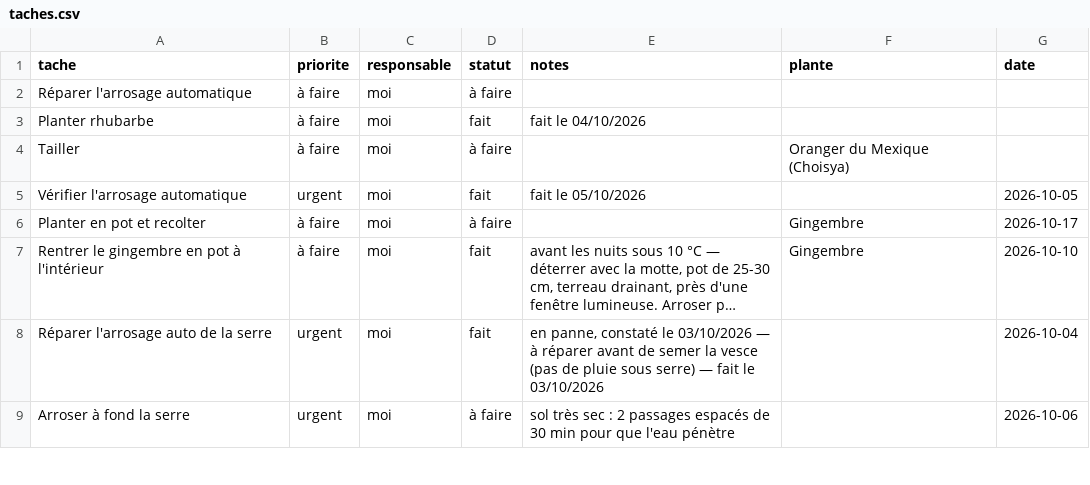
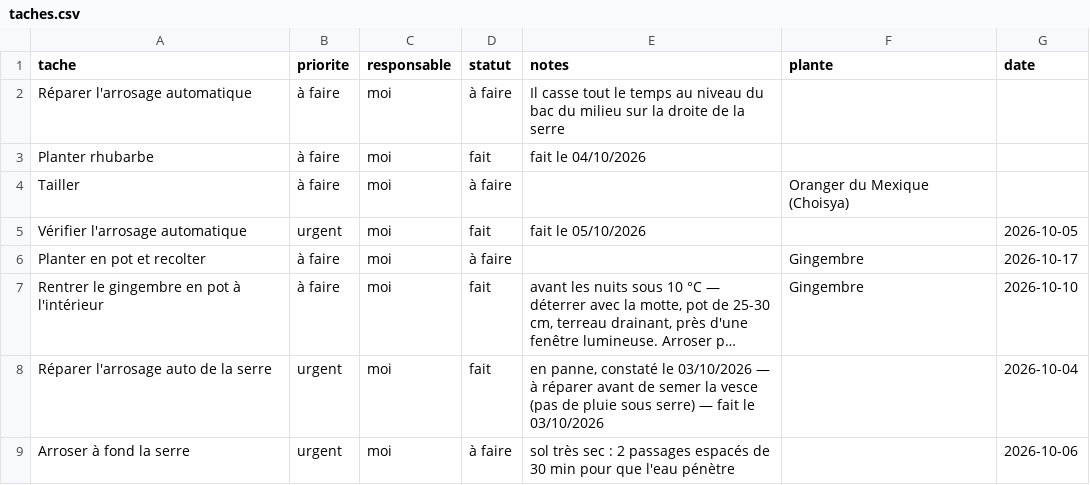
Before and after one commit to leblanctiphaine-px/Jardin, a CSV file: taches.csv, drawn as a sheet; only a part is shown; long unchanged cells end in ….

Commit message:
Tâches : ajouter « Réparer l'arrosage automatique »

```diff
--- a/taches.csv
+++ b/taches.csv
@@ -1,3 +1,3 @@
 tache,priorite,responsable,statut,notes,plante,date
-Réparer l'arrosage automatique,à faire,moi,à faire,,,
+Réparer l'arrosage automatique,à faire,moi,à faire,Il casse tout le temps au niveau du bac du milieu sur la droite de la serre,,
 Planter rhubarbe,à faire,moi,fait,fait le 04/10/2026,,
```
